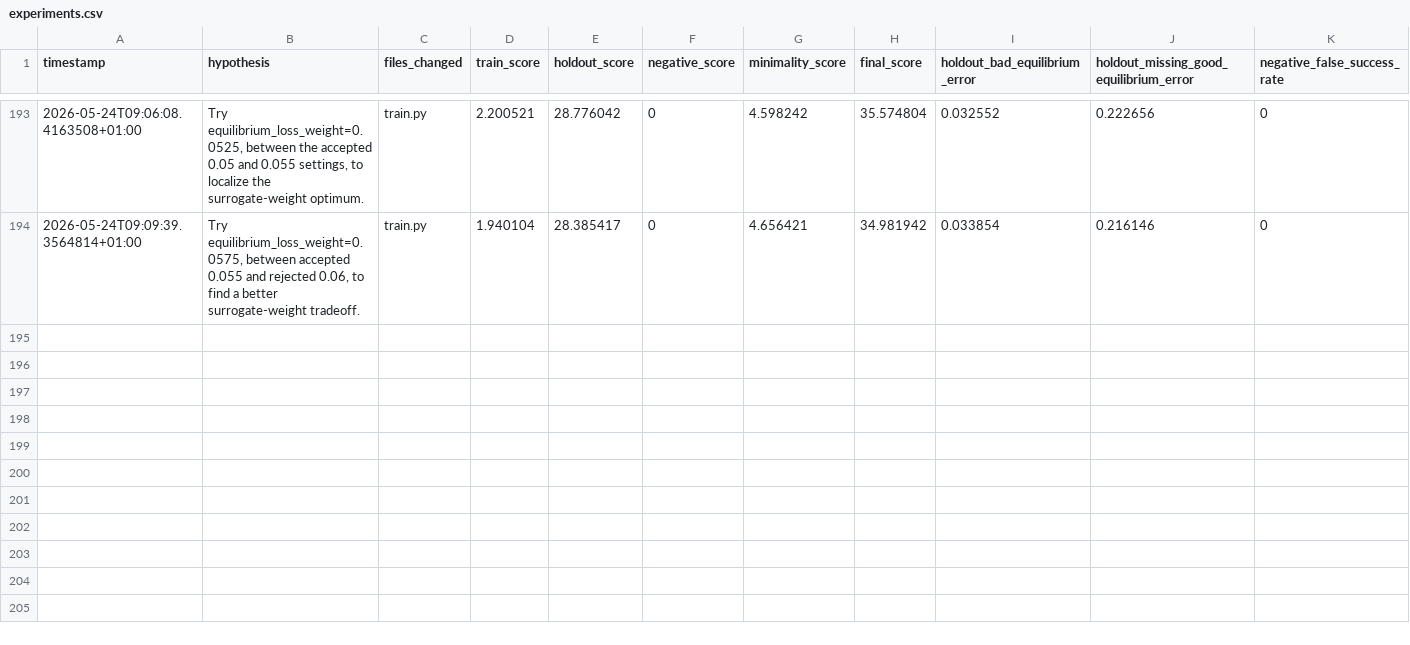
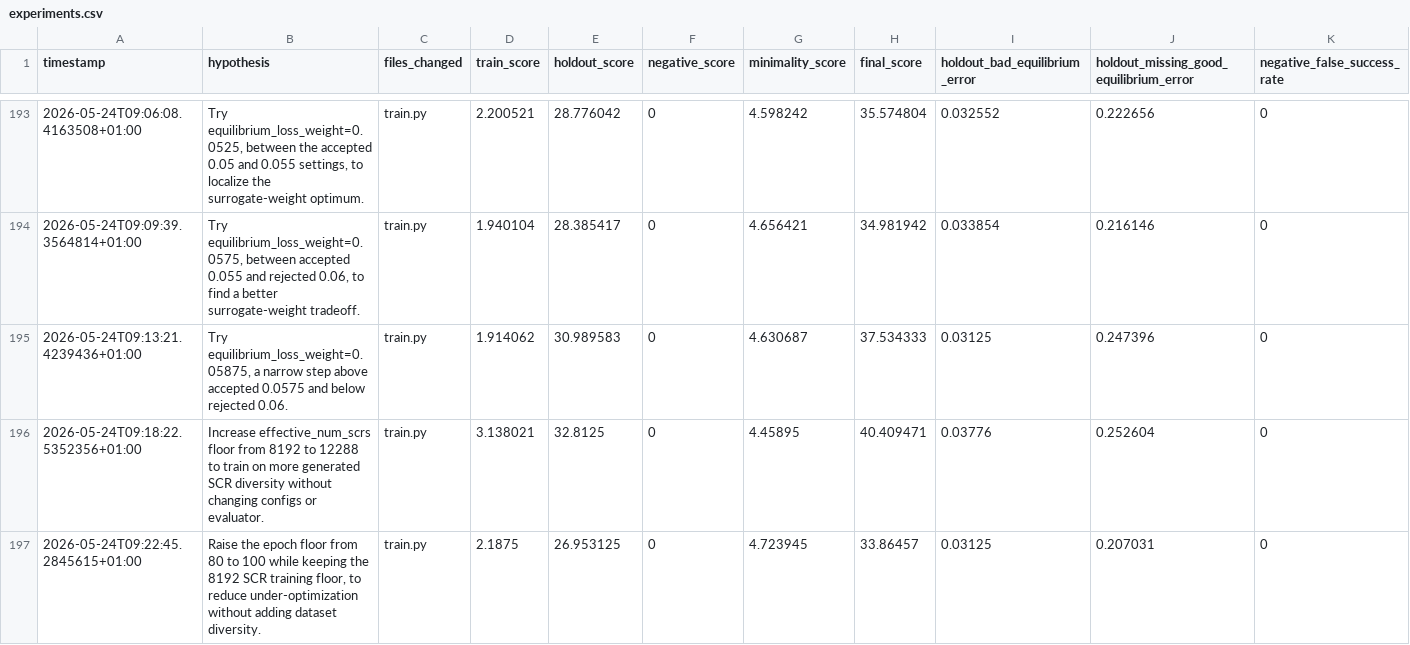
Before and after one commit to egrimate99/autoresearch, a CSV file: results/experiments.csv, drawn as a sheet; only a part is shown, gaps mark what is left out; rows hold the shown columns only; the diff names each change by its address in the sheet, - before the commit and + after, or states it on an @@ line.

Commit message:
train for at least 100 epochs

```diff
--- a/results/experiments.csv
+++ b/results/experiments.csv
+row 195: 2026-05-24T09:13:21.4239436+01:00 | Try equilibrium_loss_weight=0.05875, a narrow step above accepted 0.0575 and below rejected 0.06. | train.py | 1.914062 | 30.989583 | 0 | 4.630687 | 37.534333 | 0.03125 | 0.247396 | 0
+row 196: 2026-05-24T09:18:22.5352356+01:00 | Increase effective_num_scrs floor from 8192 to 12288 to train on more generated SCR diversity without changing configs or evaluator. | train.py | 3.138021 | 32.8125 | 0 | 4.45895 | 40.409471 | 0.03776 | 0.252604 | 0
+row 197: 2026-05-24T09:22:45.2845615+01:00 | Raise the epoch floor from 80 to 100 while keeping the 8192 SCR training floor, to reduce under-optimization without adding dataset diversity. | train.py | 2.1875 | 26.953125 | 0 | 4.723945 | 33.86457 | 0.03125 | 0.207031 | 0
```
Also changed, not shown: 3 other files.
